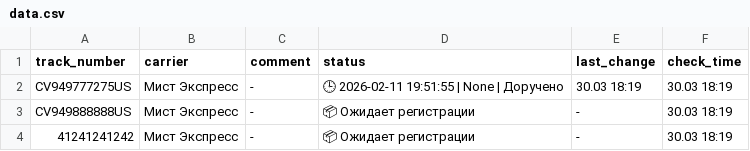
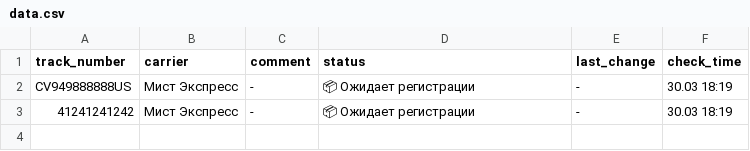
Before and after one commit to Madychenia/trackship, a CSV file: data.csv, drawn as a sheet; the diff names each change by its address in the sheet, - before the commit and + after, or states it on an @@ line.

Commit message:
Delete: CV949777275US

```diff
--- a/data.csv
+++ b/data.csv
-row 2: CV949777275US | Мист Экспресс | - | 🕒 2026-02-11 19:51:55 | None | Доручено | 30.03 18:19 | 30.03 18:19
```
